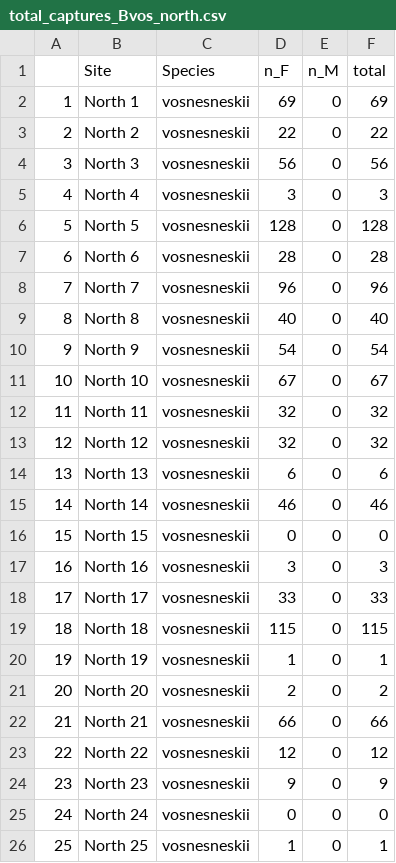
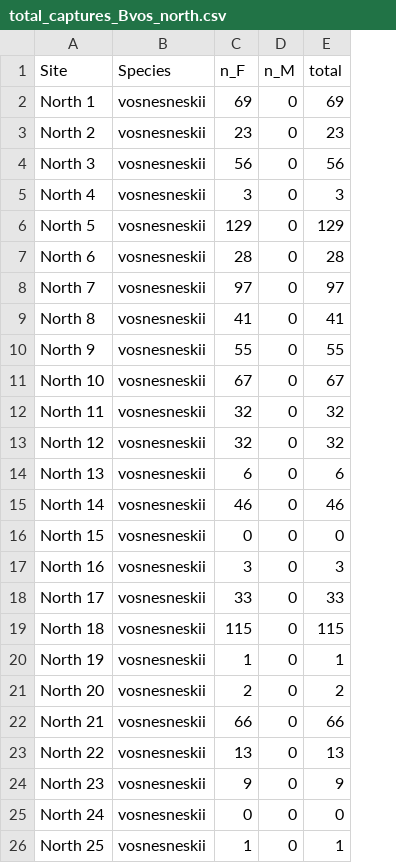
Before and after one commit to rachelzitomer/sibship-foraging, a CSV file: inst/raw_data/total_captures_Bvos_north.csv, drawn as a sheet; removed rows and columns are numbered as before the commit, all else as after; the diff names each change by its address in the sheet, - before the commit and + after, or states it on an @@ line.

```diff
--- a/inst/raw_data/total_captures_Bvos_north.csv
+++ b/inst/raw_data/total_captures_Bvos_north.csv
-column A, rows 2-26: 1 | 2 | 3 | 4 | 5 | 6 | 7 | 8 | 9 | 10 | 11 | 12 | 13 | 14 | 15 | 16 | 17 | 18 | 19 | 20 | 21 | 22 | 23 | 24 | 25
-C3 (n_F): 22
+C3 (n_F): 23
-E3 (total): 22
+E3 (total): 23
-C6 (n_F): 128
+C6 (n_F): 129
-E6 (total): 128
+E6 (total): 129
-C8 (n_F): 96
+C8 (n_F): 97
-E8 (total): 96
+E8 (total): 97
-C9 (n_F): 40
+C9 (n_F): 41
-E9 (total): 40
+E9 (total): 41
-C10 (n_F): 54
+C10 (n_F): 55
-E10 (total): 54
+E10 (total): 55
-C23 (n_F): 12
+C23 (n_F): 13
-E23 (total): 12
+E23 (total): 13
```
Also changed, not shown: inst/raw_data/total_captures_Bcal_midnorth.csv, inst/raw_data/total_captures_Bcal_north.csv, 4 other files.
